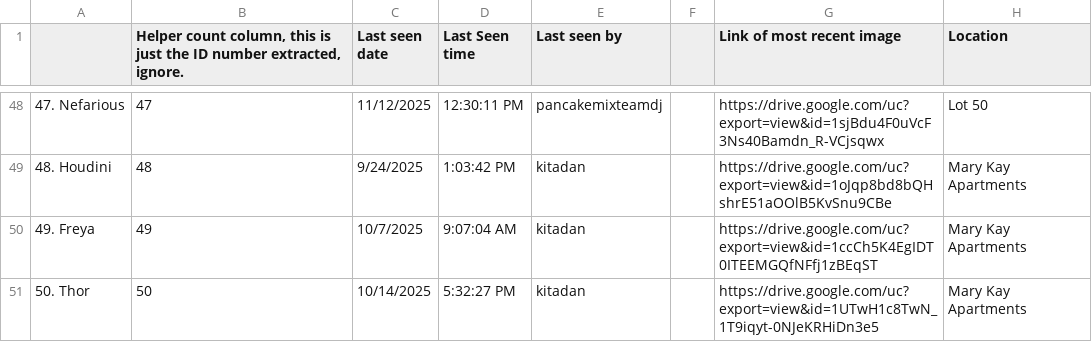
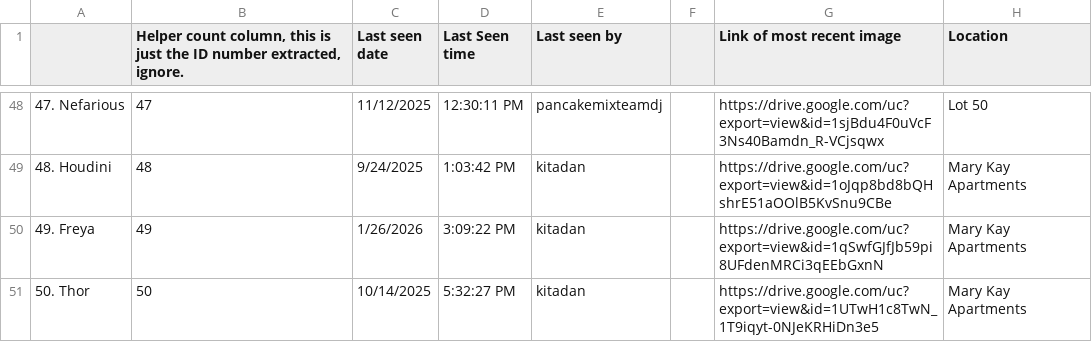
Before and after one commit to Austin-J-B/PyTomCat, a CSV file: Catabase - CatDatabase.csv, drawn as a sheet; only a part is shown, gaps mark what is left out; the diff covers the shown part only; the diff names each change by its address in the sheet, - before the commit and + after, or states it on an @@ line.

```diff
--- a/Catabase - CatDatabase.csv
+++ b/Catabase - CatDatabase.csv
-C50 (Last seen date): 10/7/2025
+C50 (Last seen date): 1/26/2026
-D50 (Last Seen time): 9:07:04 AM
+D50 (Last Seen time): 3:09:22 PM
-G50 (Link of most recent image): https://drive.google.com/uc?export=view&id=1ccCh5K4EgIDT0ITEEMGQfNFfj1zBEqST
+G50 (Link of most recent image): https://drive.google.com/uc?export=view&id=1qSwfGJfJb59pi8UFdenMRCi3qEEbGxnN
```
Also changed, not shown: 90 edited cells elsewhere in this file, 3 other files.
